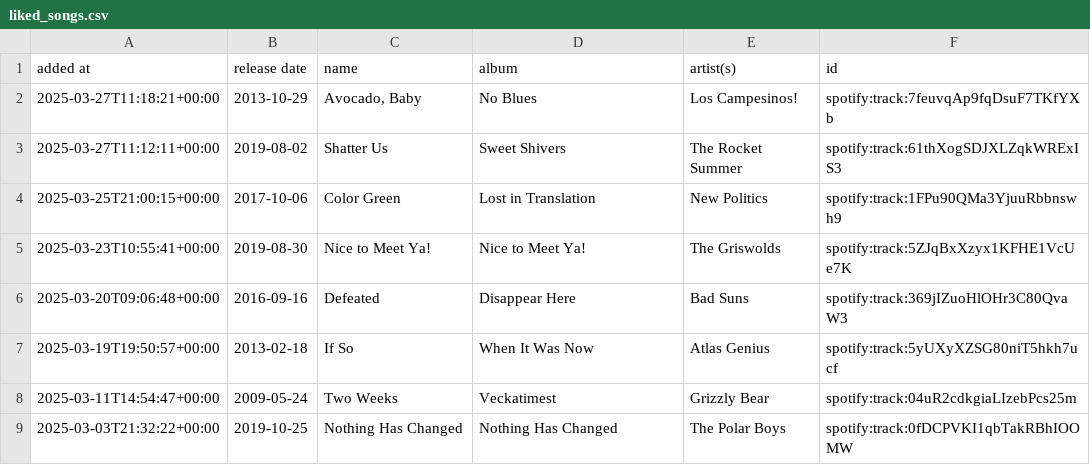
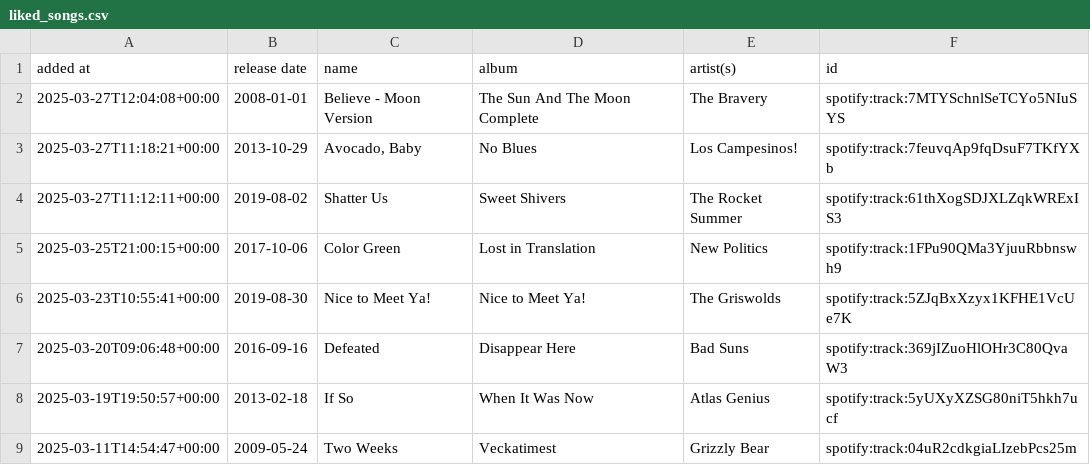
Before and after one commit to DusterTheFirst/playlist, a CSV file: liked_songs.csv, drawn as a sheet; only a part is shown; the shorter side is filled out with more unchanged rows; the diff names each change by its address in the sheet, - before the commit and + after, or states it on an @@ line.

```diff
--- a/liked_songs.csv
+++ b/liked_songs.csv
+row 2: 2025-03-27T12:04:08+00:00 | 2008-01-01 | Believe - Moon Version | The Sun And The Moon Complete | The Bravery | spotify:track:7MTYSchnlSeTCYo5NIuSYS
```
